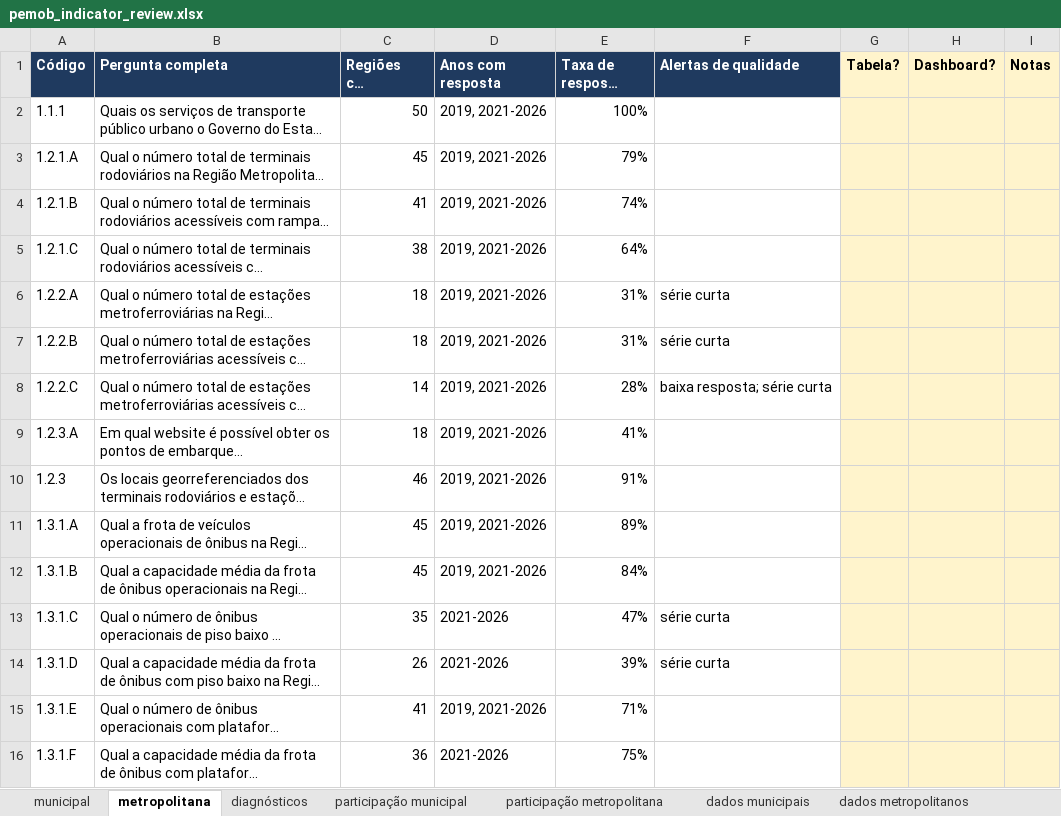
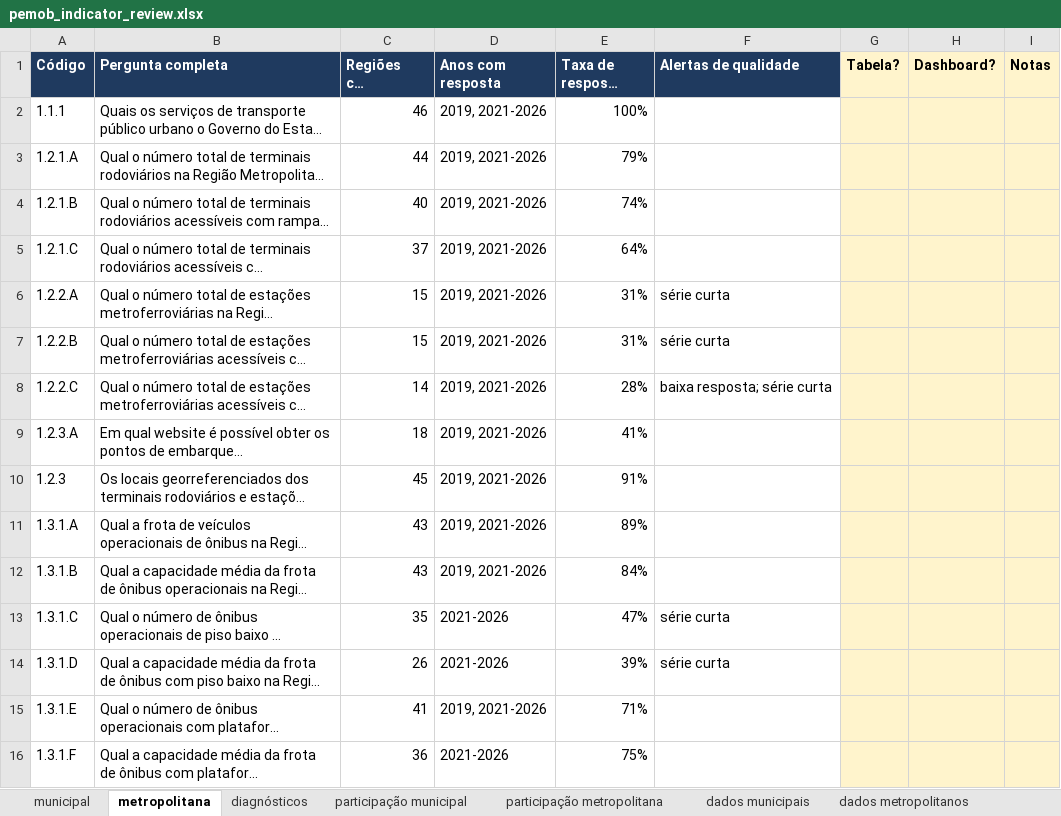
Before and after one commit to inspercidades/data-pemob, an Excel workbook: review/pemob_indicator_review.xlsx, sheet metropolitana, drawn as a sheet; only a part is shown; long unchanged cells end in …; values as stored, in another font and other column widths than the file's, no borders; conditional formats not drawn; the diff covers the shown part only; the diff names each change by its address in the sheet, - before the commit and + after, or states it on an @@ line.

Commit message:
fix: map renamed 2026 metropolitan regions to historical keys
Add 2026 aliases for Fortaleza, Sobral, Cariri, and Vale do Itajaí/Vale Europeu. Rebuild metropolitan outputs and lock the 46-region union with regression tests.

```diff
--- a/review/pemob_indicator_review.xlsx (sheet metropolitana)
+++ b/review/pemob_indicator_review.xlsx (sheet metropolitana)
-C2 (Regiões com resposta): 50
+C2 (Regiões com resposta): 46
-C3 (Regiões com resposta): 45
+C3 (Regiões com resposta): 44
-C4 (Regiões com resposta): 41
+C4 (Regiões com resposta): 40
-C5 (Regiões com resposta): 38
+C5 (Regiões com resposta): 37
-C6:C7 (Regiões com resposta): 18
+C6:C7 (Regiões com resposta): 15
-C10 (Regiões com resposta): 46
+C10 (Regiões com resposta): 45
-C11:C12 (Regiões com resposta): 45
+C11:C12 (Regiões com resposta): 43
```
Also changed, not shown: 71 edited cells elsewhere in this sheet, sheet dados metropolitanos, sheet diagnósticos, 12 other files.
